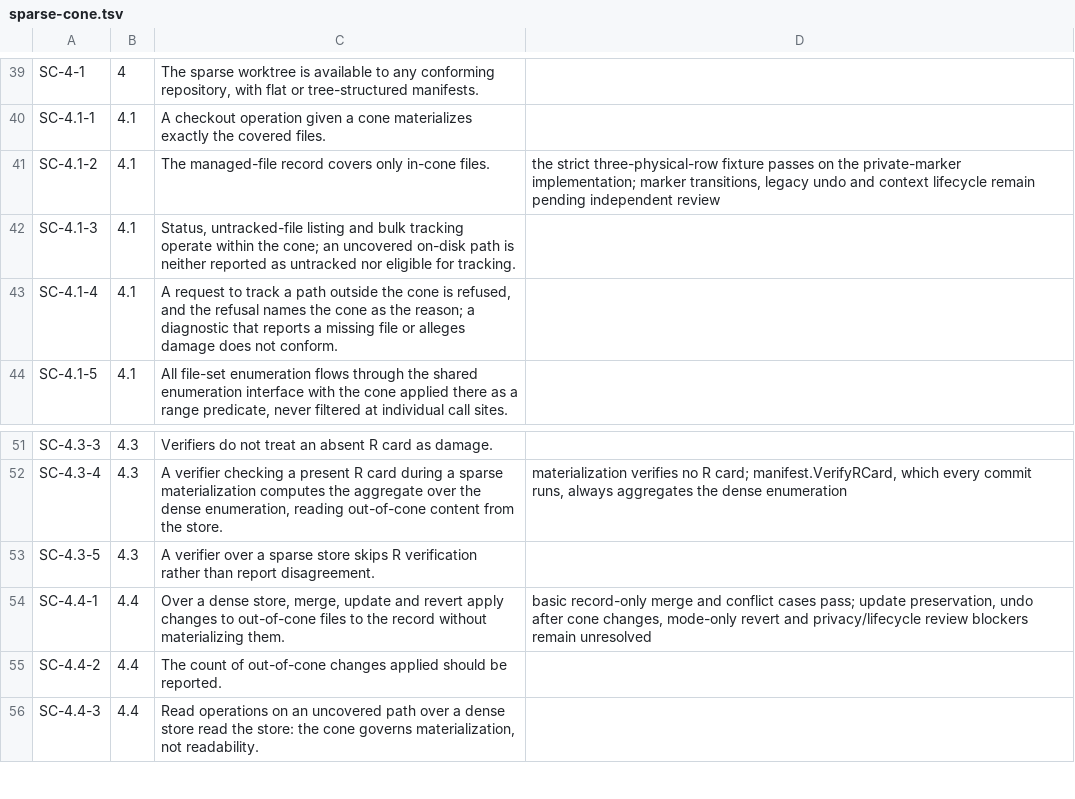
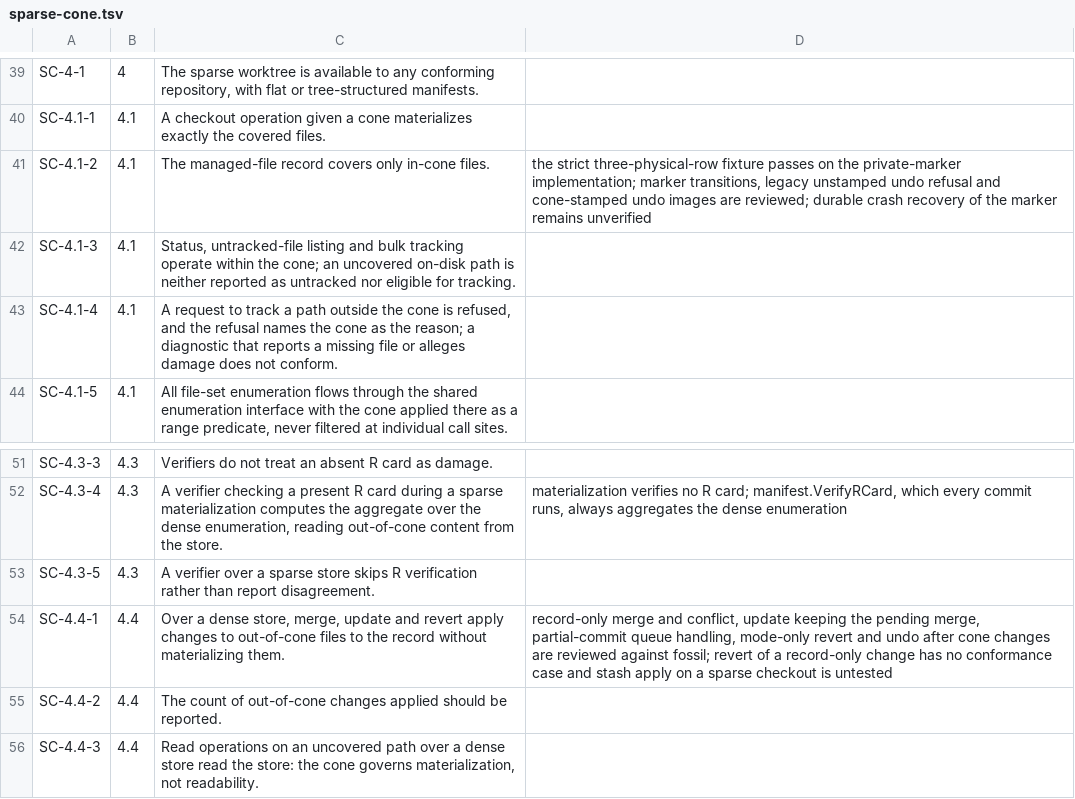
Before and after one commit to danmestas/go-libfossil, a TSV file: conformance/requirements/sparse-cone.tsv, drawn as a sheet; only a part is shown, gaps mark what is left out.

Commit message:
test(conformance): restate what SC-4.1-2 and SC-4.4-1 still lack
The checkout lane's review blockers are fixed and re-reviewed, so the two
scope notes now name only what is unverified: durable crash recovery of the
private marker, a conformance case for reverting a record-only change, and
stash apply on a sparse checkout.

```diff
--- a/conformance/requirements/sparse-cone.tsv
+++ b/conformance/requirements/sparse-cone.tsv
@@ -40,3 +40,3 @@ SC-4-1	4	The sparse worktree is available to any conforming repository, with fla
 SC-4.1-1	4.1	A checkout operation given a cone materializes exactly the covered files.
-SC-4.1-2	4.1	The managed-file record covers only in-cone files.	the strict three-physical-row fixture passes on the private-marker implementation; marker transitions, legacy undo and context lifecycle remain pending independent review
+SC-4.1-2	4.1	The managed-file record covers only in-cone files.	the strict three-physical-row fixture passes on the private-marker implementation; marker transitions, legacy unstamped undo refusal and cone-stamped undo images are reviewed; durable crash recovery of the marker remains unverified
 SC-4.1-3	4.1	Status, untracked-file listing and bulk tracking operate within the cone; an uncovered on-disk path is neither reported as untracked nor eligible for tracking.
@@ -53,3 +53,3 @@ SC-4.3-4	4.3	A verifier checking a present R card during a sparse materializatio
 SC-4.3-5	4.3	A verifier over a sparse store skips R verification rather than report disagreement.
-SC-4.4-1	4.4	Over a dense store, merge, update and revert apply changes to out-of-cone files to the record without materializing them.	basic record-only merge and conflict cases pass; update preservation, undo after cone changes, mode-only revert and privacy/lifecycle review blockers remain unresolved
+SC-4.4-1	4.4	Over a dense store, merge, update and revert apply changes to out-of-cone files to the record without materializing them.	record-only merge and conflict, update keeping the pending merge, partial-commit queue handling, mode-only revert and undo after cone changes are reviewed against fossil; revert of a record-only change has no conformance case and stash apply on a sparse checkout is untested
 SC-4.4-2	4.4	The count of out-of-cone changes applied should be reported.
```
